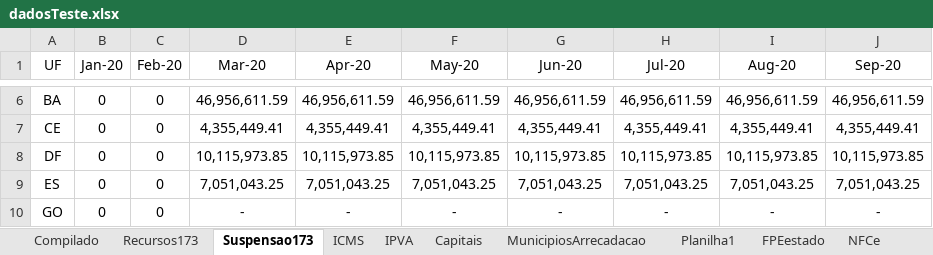
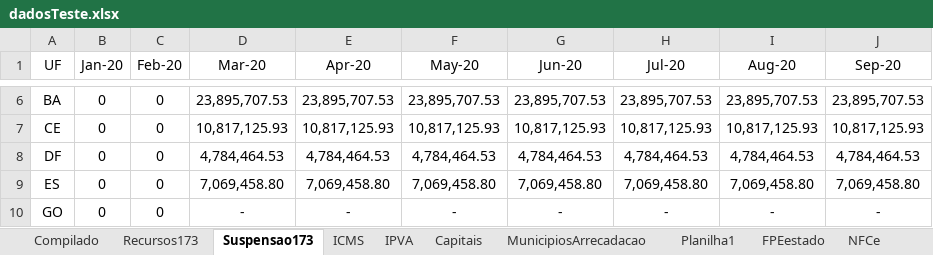
Before and after one commit to frsegundo/monitora-suporte-federativo, an Excel workbook: dadosTeste.xlsx, sheet Suspensao173, drawn as a sheet; only a part is shown, gaps mark what is left out; values as stored, in another font and other column widths than the file's, no borders; the diff covers the shown part only; the diff names each change by its address in the sheet, - before the commit and + after, or states it on an @@ line.

```diff
--- a/dadosTeste.xlsx (sheet Suspensao173)
+++ b/dadosTeste.xlsx (sheet Suspensao173)
-D6 (Mar-20): 46,956,611.59
+D6 (Mar-20): 23,895,707.53
-E6 (Apr-20): 46,956,611.59
+E6 (Apr-20): 23,895,707.53
-F6 (May-20): 46,956,611.59
+F6 (May-20): 23,895,707.53
-G6 (Jun-20): 46,956,611.59
+G6 (Jun-20): 23,895,707.53
-H6 (Jul-20): 46,956,611.59
+H6 (Jul-20): 23,895,707.53
-I6 (Aug-20): 46,956,611.59
+I6 (Aug-20): 23,895,707.53
-J6 (Sep-20): 46,956,611.59
+J6 (Sep-20): 23,895,707.53
-D7 (Mar-20): 4,355,449.41
+D7 (Mar-20): 10,817,125.93
-E7 (Apr-20): 4,355,449.41
+E7 (Apr-20): 10,817,125.93
-F7 (May-20): 4,355,449.41
+F7 (May-20): 10,817,125.93
-G7 (Jun-20): 4,355,449.41
+G7 (Jun-20): 10,817,125.93
-H7 (Jul-20): 4,355,449.41
+H7 (Jul-20): 10,817,125.93
-I7 (Aug-20): 4,355,449.41
+I7 (Aug-20): 10,817,125.93
-J7 (Sep-20): 4,355,449.41
+J7 (Sep-20): 10,817,125.93
-D8 (Mar-20): 10,115,973.85
+D8 (Mar-20): 4,784,464.53
-E8 (Apr-20): 10,115,973.85
+E8 (Apr-20): 4,784,464.53
-F8 (May-20): 10,115,973.85
+F8 (May-20): 4,784,464.53
-G8 (Jun-20): 10,115,973.85
+G8 (Jun-20): 4,784,464.53
-H8 (Jul-20): 10,115,973.85
+H8 (Jul-20): 4,784,464.53
-I8 (Aug-20): 10,115,973.85
+I8 (Aug-20): 4,784,464.53
-J8 (Sep-20): 10,115,973.85
+J8 (Sep-20): 4,784,464.53
-D9 (Mar-20): 7,051,043.25
+D9 (Mar-20): 7,069,458.80
-E9 (Apr-20): 7,051,043.25
+E9 (Apr-20): 7,069,458.80
-F9 (May-20): 7,051,043.25
+F9 (May-20): 7,069,458.80
-G9 (Jun-20): 7,051,043.25
+G9 (Jun-20): 7,069,458.80
-H9 (Jul-20): 7,051,043.25
+H9 (Jul-20): 7,069,458.80
-I9 (Aug-20): 7,051,043.25
+I9 (Aug-20): 7,069,458.80
-J9 (Sep-20): 7,051,043.25
+J9 (Sep-20): 7,069,458.80
```
Also changed, not shown: 133 edited cells elsewhere in this sheet, sheet Planilha1, sheet Compilado, formulas that keep their value.
